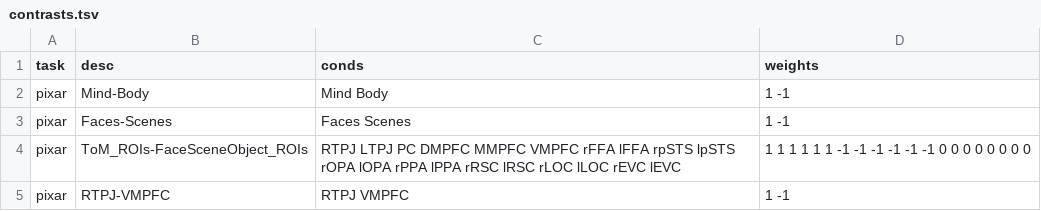
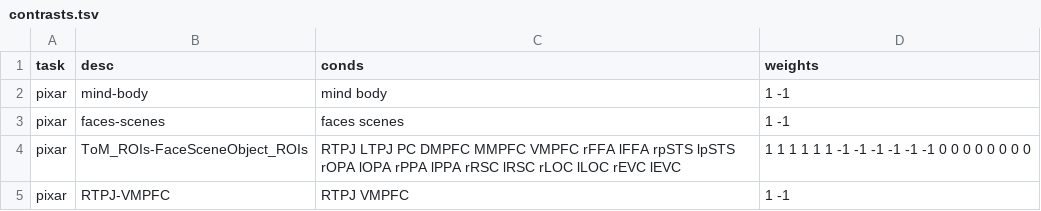
Before and after one commit to hrichardsonlab/fmri-analysis, a TSV file: data/contrast_files/contrasts.tsv, drawn as a sheet.

```diff
--- a/data/contrast_files/contrasts.tsv
+++ b/data/contrast_files/contrasts.tsv
@@ -1,4 +1,4 @@
 task	desc	conds	weights
-pixar	Mind-Body	Mind Body	1 -1
-pixar	Faces-Scenes	Faces Scenes	1 -1
+pixar	mind-body	mind body	1 -1
+pixar	faces-scenes	faces scenes	1 -1
 pixar	ToM_ROIs-FaceSceneObject_ROIs	RTPJ LTPJ PC DMPFC MMPFC VMPFC rFFA lFFA rpSTS lpSTS rOPA lOPA rPPA lPPA rRSC lRSC rLOC lLOC rEVC lEVC	1 1 1 1 1 1 -1 -1 -1 -1 -1 -1 0 0 0 0 0 0 0 0
```
Also changed, not shown: data/config_files/config-pixar_mind-body.tsv, 2 other files.
